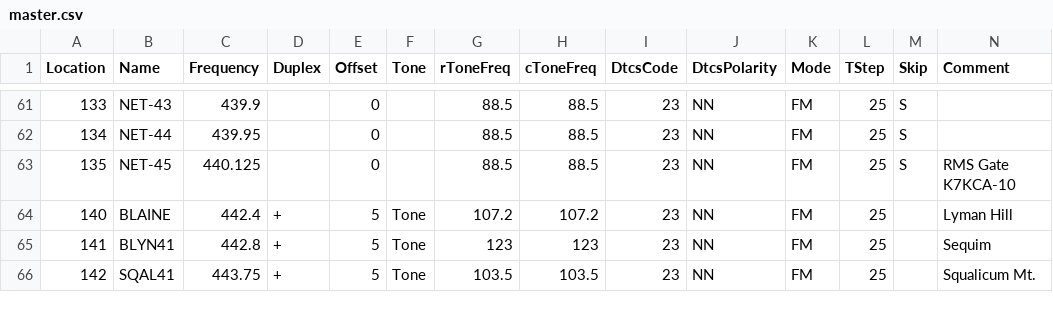
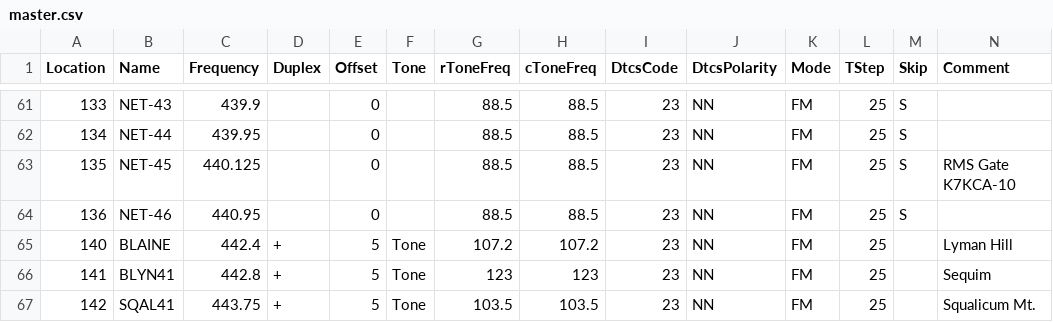
Before and after one commit to bhhoyer/SJACSflist, a CSV file: master.csv, drawn as a sheet; only a part is shown, gaps mark what is left out; rows hold the shown columns only; the diff names each change by its address in the sheet, - before the commit and + after, or states it on an @@ line.

```diff
--- a/master.csv
+++ b/master.csv
+row 64: 136 | NET-46 | 440.95 |  | 0 |  | 88.5 | 88.5 | 23 | NN | FM | 25 | S
```
Also changed, not shown: reffiles/Kenwood_TM-V71A.csv.
